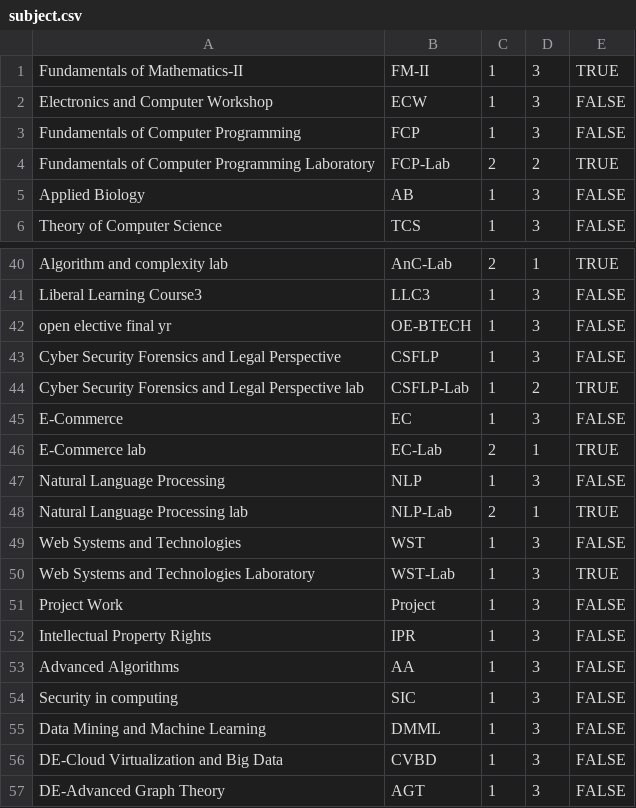
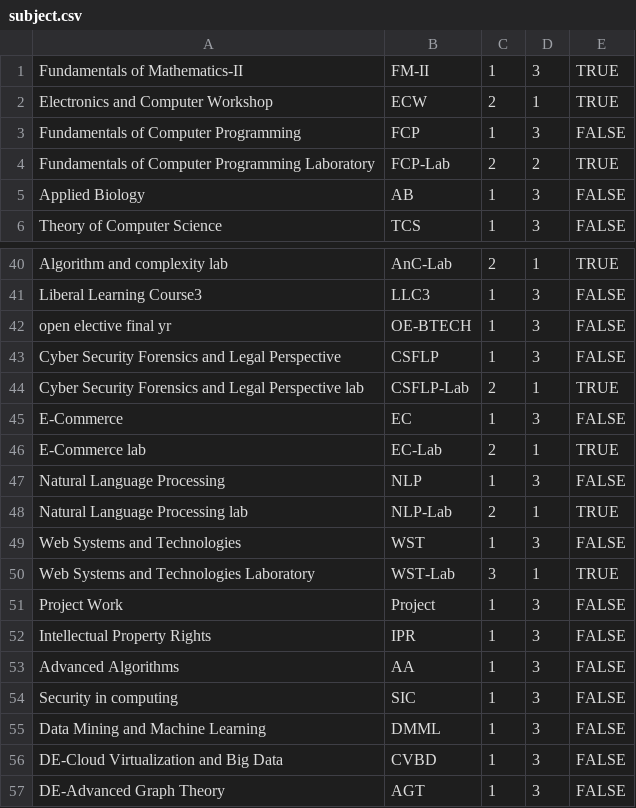
Before and after one commit to tejas0208/TimetableGenerator, a CSV file: db-scripts/subject.csv, drawn as a sheet; only a part is shown, gaps mark what is left out.

```diff
--- a/db-scripts/subject.csv
+++ b/db-scripts/subject.csv
@@ -1,3 +1,3 @@
 Fundamentals of Mathematics-II,FM-II,1,3,TRUE
-Electronics and Computer Workshop,ECW,1,3,FALSE
+Electronics and Computer Workshop,ECW,2,1,TRUE
 Fundamentals of Computer Programming,FCP,1,3,FALSE
@@ -43,3 +43,3 @@ open elective final yr,OE-BTECH,1,3,FALSE
 Cyber Security Forensics and Legal Perspective,CSFLP,1,3,FALSE
-Cyber Security Forensics and Legal Perspective lab,CSFLP-Lab,1,2,TRUE
+Cyber Security Forensics and Legal Perspective lab,CSFLP-Lab,2,1,TRUE
 E-Commerce,EC,1,3,FALSE
@@ -49,3 +49,3 @@ Natural Language Processing lab,NLP-Lab,2,1,TRUE
 Web Systems and Technologies,WST,1,3,FALSE
-Web Systems and Technologies  Laboratory,WST-Lab,1,3,TRUE
+Web Systems and Technologies  Laboratory,WST-Lab,3,1,TRUE
 Project Work,Project,1,3,FALSE
```
Also changed, not shown: 24 other files.
